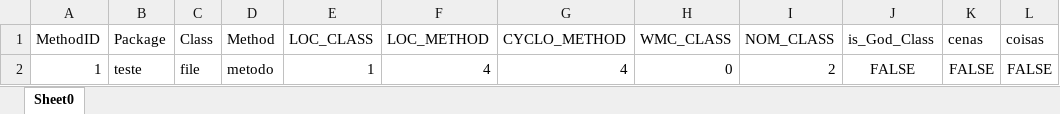
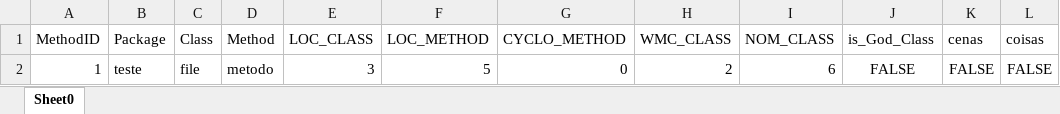
Before and after one commit to simoesd/ES-2Sem-2021-Grupo-5, an Excel workbook: ES-2Sem-2021-Grupo-5_metricas.xlsx, sheet Sheet0, drawn as a sheet; values as stored, in another font and other column widths than the file's, no borders; the diff names each change by its address in the sheet, - before the commit and + after, or states it on an @@ line.

```diff
--- a/ES-2Sem-2021-Grupo-5_metricas.xlsx (sheet Sheet0)
+++ b/ES-2Sem-2021-Grupo-5_metricas.xlsx (sheet Sheet0)
-E2 (LOC_CLASS): 1
+E2 (LOC_CLASS): 3
-F2 (LOC_METHOD): 4
+F2 (LOC_METHOD): 5
-G2 (CYCLO_METHOD): 4
+G2 (CYCLO_METHOD): 0
-H2 (WMC_CLASS): 0
+H2 (WMC_CLASS): 2
-I2 (NOM_CLASS): 2
+I2 (NOM_CLASS): 6
```
Also changed, not shown: 10 other files.
